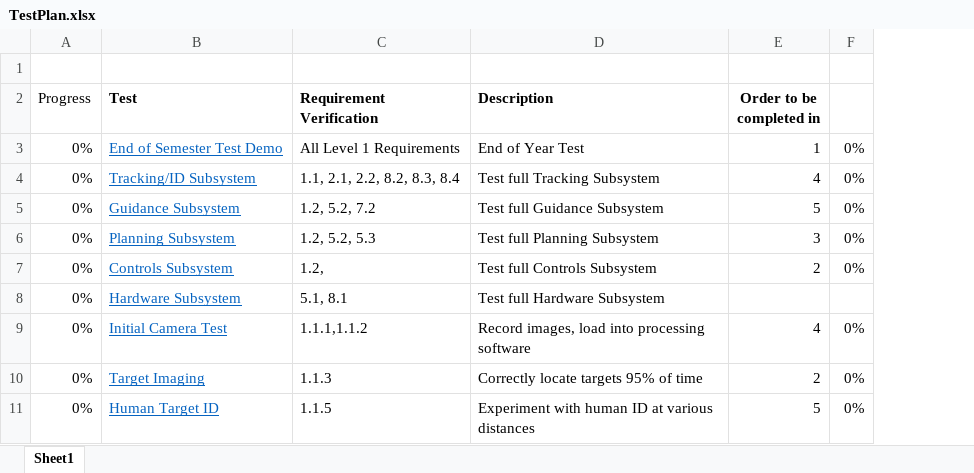
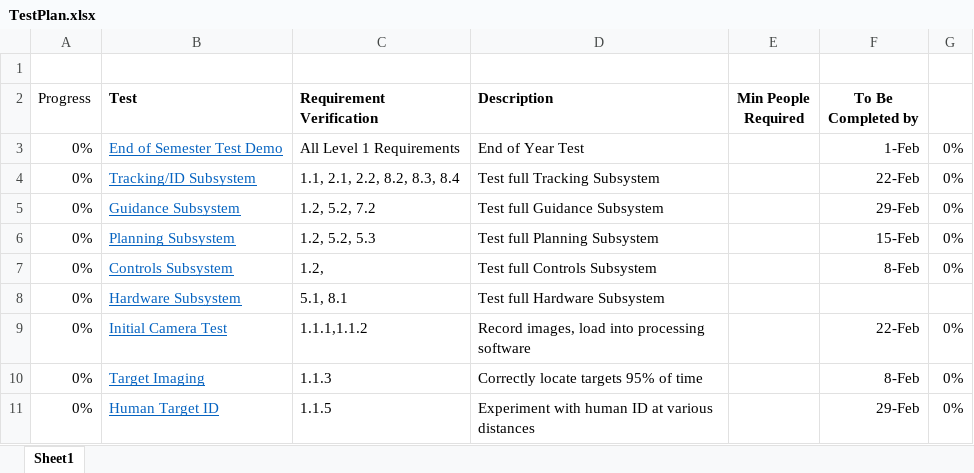
Before and after one commit to dtbinh/FlyNet, an Excel workbook: Technical/Testing/TestPlan.xlsx, sheet Sheet1, drawn as a sheet; only a part is shown; values as stored, in another font and other column widths than the file's, no borders; conditional formats not drawn; removed rows and columns are numbered as before the commit, all else as after; the diff names each change by its address in the sheet, - before the commit and + after, or states it on an @@ line.

Commit message:
Test Plan Update

```diff
--- a/Technical/Testing/TestPlan.xlsx (sheet Sheet1)
+++ b/Technical/Testing/TestPlan.xlsx (sheet Sheet1)
-column E (Order to be completed in), rows 3-11: 1 | 4 | 5 | 3 | 2 |  | 4 | 2 | 5
+column E (Min People Required), empty
+column F (To Be Completed by), rows 3-11: 1-Feb | 22-Feb | 29-Feb | 15-Feb | 8-Feb |  | 22-Feb | 8-Feb | 29-Feb
```
Also changed, not shown: formulas that keep their value.
